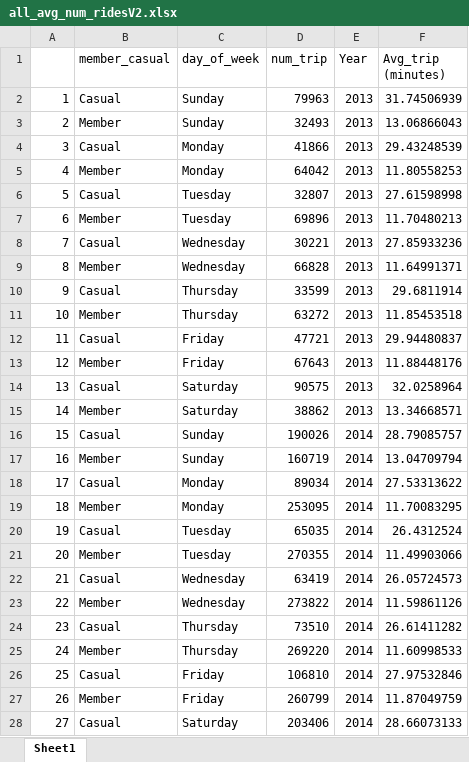
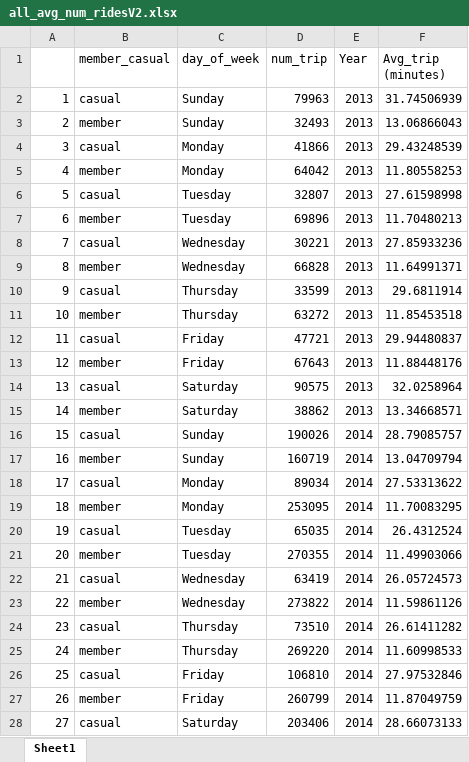
Before and after one commit to Muracid/Google_certificate_capstone, an Excel workbook: all_avg_num_ridesV2.xlsx, sheet Sheet1, drawn as a sheet; only a part is shown; values as stored, in another font and other column widths than the file's, no borders; the diff covers the shown part only; the diff names each change by its address in the sheet, - before the commit and + after, or states it on an @@ line.

Commit message:
Add files via upload

```diff
--- a/all_avg_num_ridesV2.xlsx (sheet Sheet1)
+++ b/all_avg_num_ridesV2.xlsx (sheet Sheet1)
-B2 (member_casual): Casual
+B2 (member_casual): casual
-B3 (member_casual): Member
+B3 (member_casual): member
-B4 (member_casual): Casual
+B4 (member_casual): casual
-B5 (member_casual): Member
+B5 (member_casual): member
-B6 (member_casual): Casual
+B6 (member_casual): casual
-B7 (member_casual): Member
+B7 (member_casual): member
-B8 (member_casual): Casual
+B8 (member_casual): casual
-B9 (member_casual): Member
+B9 (member_casual): member
-B10 (member_casual): Casual
+B10 (member_casual): casual
-B11 (member_casual): Member
+B11 (member_casual): member
-B12 (member_casual): Casual
+B12 (member_casual): casual
-B13 (member_casual): Member
+B13 (member_casual): member
-B14 (member_casual): Casual
+B14 (member_casual): casual
-B15 (member_casual): Member
+B15 (member_casual): member
-B16 (member_casual): Casual
+B16 (member_casual): casual
-B17 (member_casual): Member
+B17 (member_casual): member
-B18 (member_casual): Casual
+B18 (member_casual): casual
-B19 (member_casual): Member
+B19 (member_casual): member
-B20 (member_casual): Casual
+B20 (member_casual): casual
-B21 (member_casual): Member
+B21 (member_casual): member
-B22 (member_casual): Casual
+B22 (member_casual): casual
-B23 (member_casual): Member
+B23 (member_casual): member
-B24 (member_casual): Casual
+B24 (member_casual): casual
-B25 (member_casual): Member
+B25 (member_casual): member
-B26 (member_casual): Casual
+B26 (member_casual): casual
-B27 (member_casual): Member
+B27 (member_casual): member
-B28 (member_casual): Casual
+B28 (member_casual): casual
```
Also changed, not shown: 43 edited cells elsewhere in this sheet.
